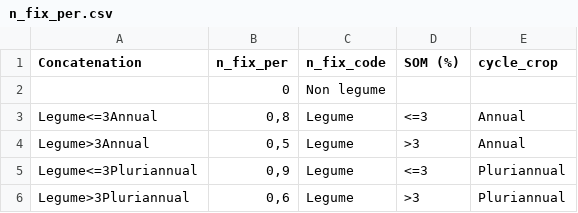
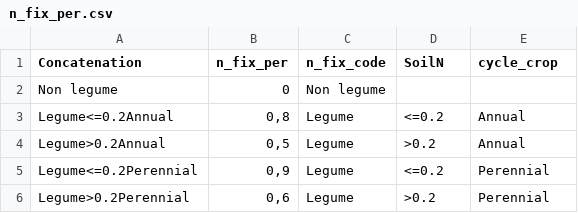
Before and after one commit to tsig-idr/navigator-tool, a CSV file: sheetscript/TUdi/n_fix_per.csv, drawn as a sheet.

Commit message:
tudi

```diff
--- a/sheetscript/TUdi/n_fix_per.csv
+++ b/sheetscript/TUdi/n_fix_per.csv
@@ -1,6 +1,6 @@
-Concatenation; n_fix_per;n_fix_code;SOM (%);cycle_crop
-;0;Non legume;;
-Legume<=3Annual;0,8;Legume;<=3;Annual
-Legume>3Annual;0,5;Legume;>3;Annual
-Legume<=3Pluriannual;0,9;Legume;<=3;Pluriannual
-Legume>3Pluriannual;0,6;Legume;>3;Pluriannual
+Concatenation; n_fix_per;n_fix_code;SoilN;cycle_crop
+Non legume;0;Non legume;;
+Legume<=0.2Annual;0,8;Legume;<=0.2;Annual
+Legume>0.2Annual;0,5;Legume;>0.2;Annual
+Legume<=0.2Perennial;0,9;Legume;<=0.2;Perennial
+Legume>0.2Perennial;0,6;Legume;>0.2;Perennial
```
Also changed, not shown: sheetscript/TUdi/SoilData.csv, 2 other files.
